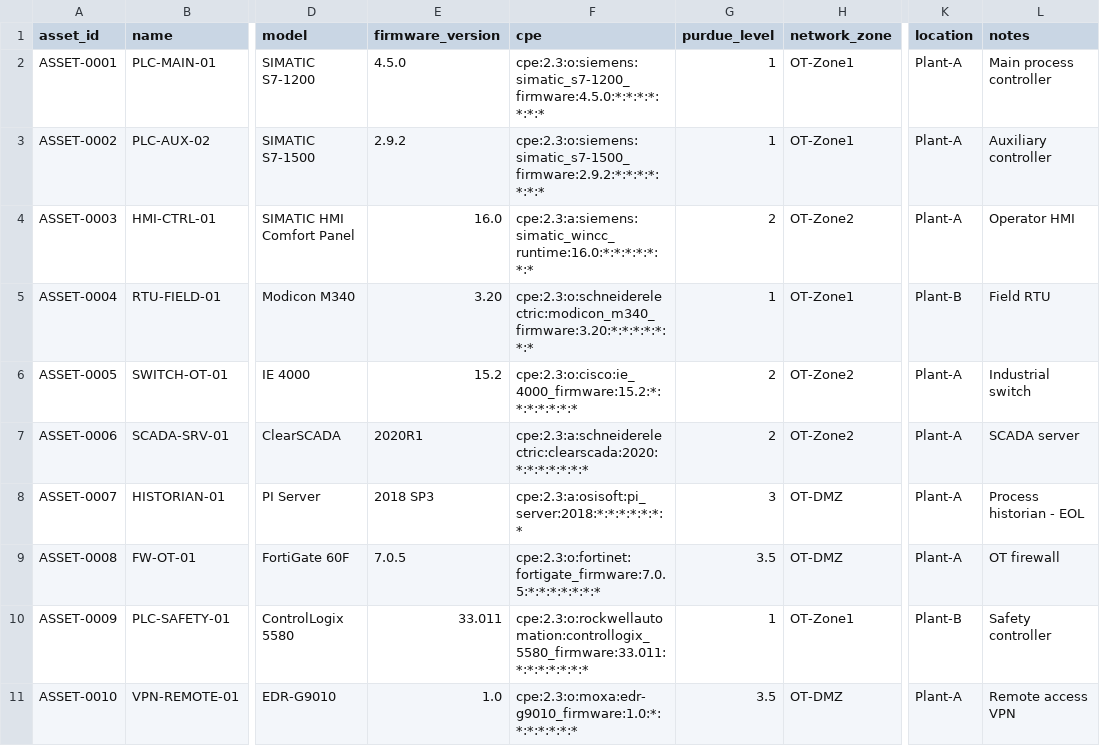
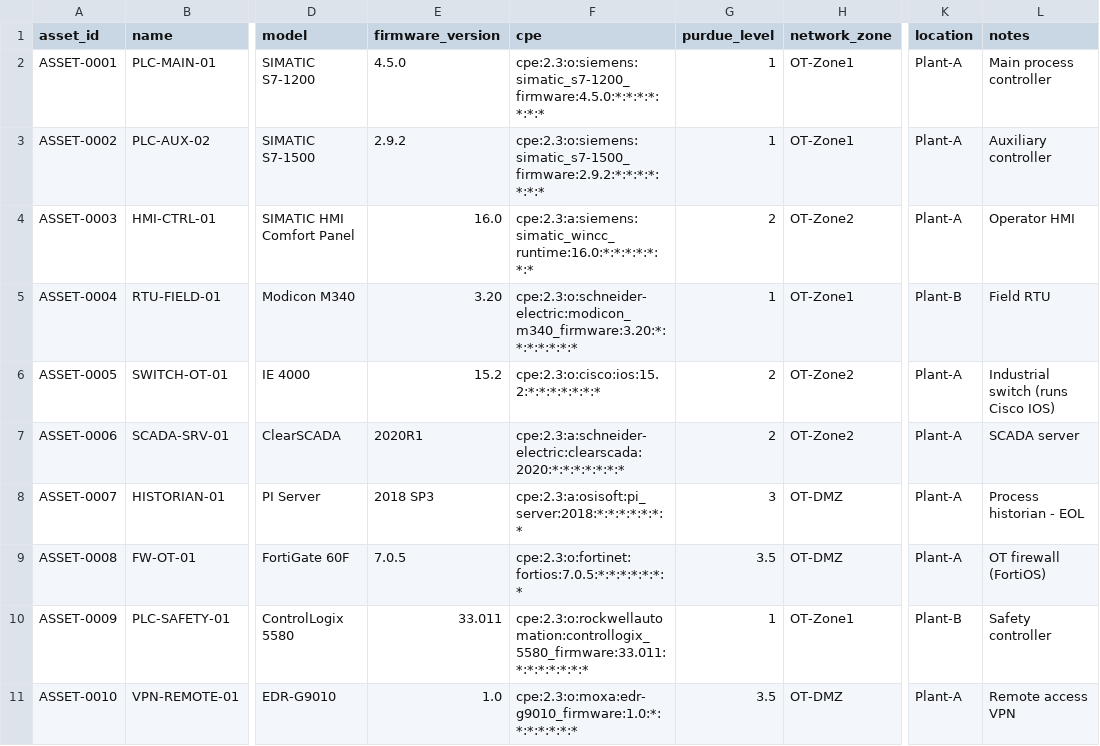
Before and after one commit to kvmukilan/ics-supply-chain-scanner, a CSV file: sample_inventory.csv, drawn as a sheet; only a part is shown, gaps mark what is left out; the diff names each change by its address in the sheet, - before the commit and + after, or states it on an @@ line.

```diff
--- a/sample_inventory.csv
+++ b/sample_inventory.csv
-F5 (cpe): cpe:2.3:o:schneiderelectric:modicon_m340_firmware:3.20:*:*:*:*:*:*:*
+F5 (cpe): cpe:2.3:o:schneider-electric:modicon_m340_firmware:3.20:*:*:*:*:*:*:*
-F6 (cpe): cpe:2.3:o:cisco:ie_4000_firmware:15.2:*:*:*:*:*:*:*
+F6 (cpe): cpe:2.3:o:cisco:ios:15.2:*:*:*:*:*:*:*
-L6 (notes): Industrial switch
+L6 (notes): Industrial switch (runs Cisco IOS)
-F7 (cpe): cpe:2.3:a:schneiderelectric:clearscada:2020:*:*:*:*:*:*:*
+F7 (cpe): cpe:2.3:a:schneider-electric:clearscada:2020:*:*:*:*:*:*:*
-F9 (cpe): cpe:2.3:o:fortinet:fortigate_firmware:7.0.5:*:*:*:*:*:*:*
+F9 (cpe): cpe:2.3:o:fortinet:fortios:7.0.5:*:*:*:*:*:*:*
-L9 (notes): OT firewall
+L9 (notes): OT firewall (FortiOS)
```
